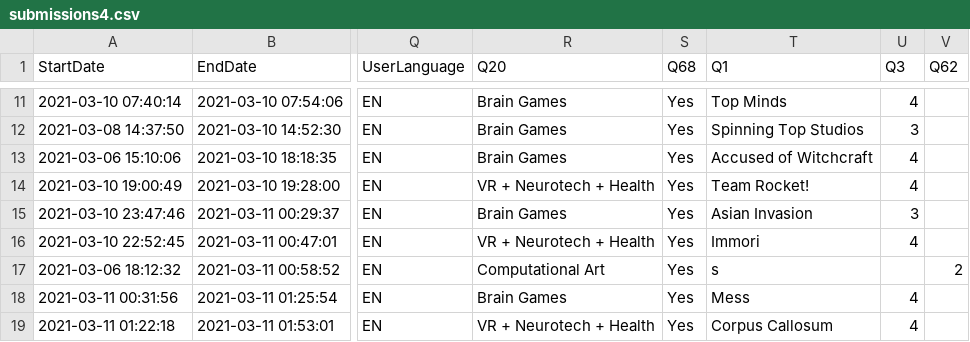
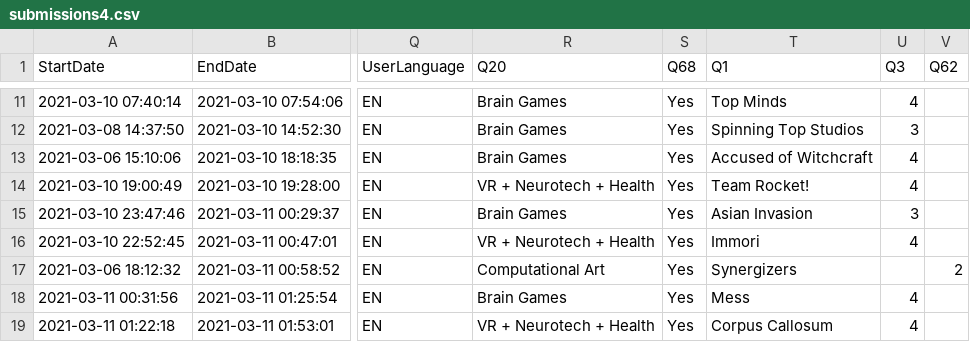
Before and after one commit to brainsatplay/brainsatplay.github.io, a CSV file: competition/submissions/submissions4.csv, drawn as a sheet; only a part is shown, gaps mark what is left out; the diff names each change by its address in the sheet, - before the commit and + after, or states it on an @@ line.

Commit message:
Update submissions4.csv

```diff
--- a/competition/submissions/submissions4.csv
+++ b/competition/submissions/submissions4.csv
-T17 (Q1): s
+T17 (Q1): Synergizers
```
